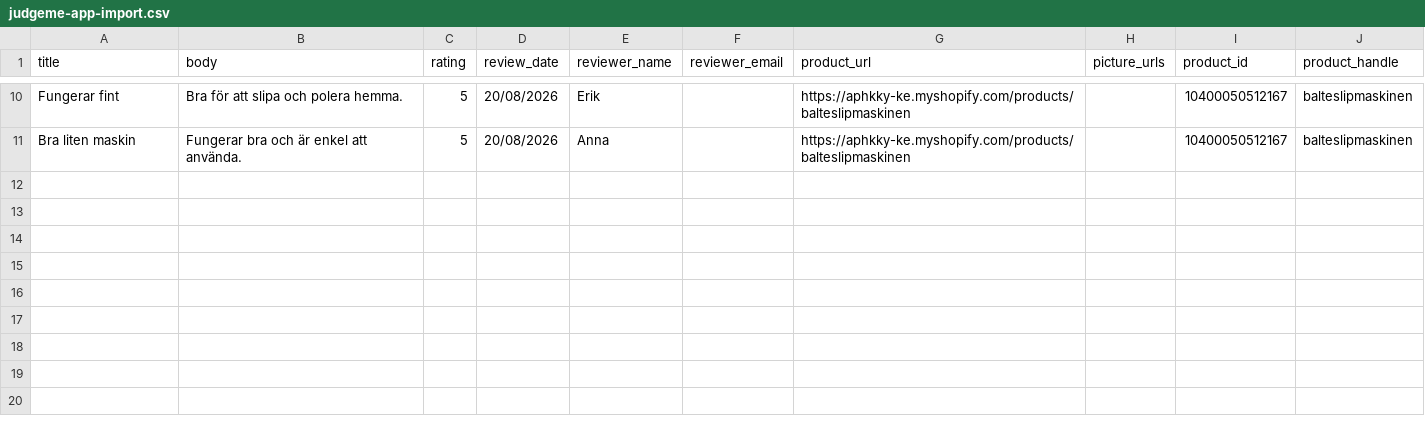
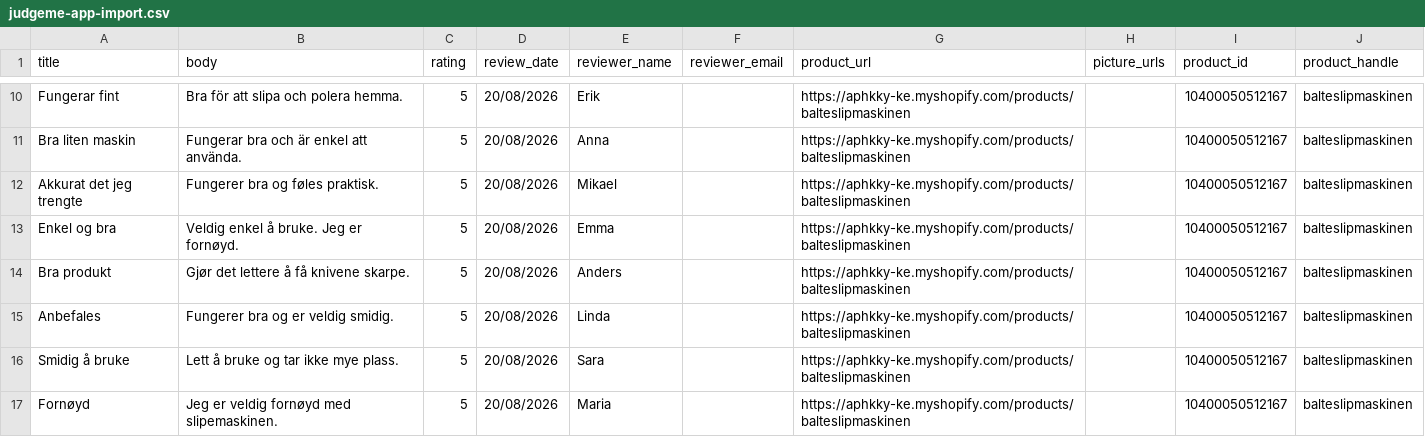
Before and after one commit to Axel3738/yognftnfgn, a CSV file: factory/output/balteslipmaskinen/judgeme-app-import.csv, drawn as a sheet; only a part is shown, gaps mark what is left out; the diff names each change by its address in the sheet, - before the commit and + after, or states it on an @@ line.

```diff
--- a/factory/output/balteslipmaskinen/judgeme-app-import.csv
+++ b/factory/output/balteslipmaskinen/judgeme-app-import.csv
+row 12: Akkurat det jeg trengte | Fungerer bra og føles praktisk. | 5 | 20/08/2026 | Mikael |  | https://aphkky-ke.myshopify.com/products/balteslipmaskinen |  | 10400050512167 | balteslipmaskinen
+row 13: Enkel og bra | Veldig enkel å bruke. Jeg er fornøyd. | 5 | 20/08/2026 | Emma |  | https://aphkky-ke.myshopify.com/products/balteslipmaskinen |  | 10400050512167 | balteslipmaskinen
+row 14: Bra produkt | Gjør det lettere å få knivene skarpe. | 5 | 20/08/2026 | Anders |  | https://aphkky-ke.myshopify.com/products/balteslipmaskinen |  | 10400050512167 | balteslipmaskinen
+row 15: Anbefales | Fungerer bra og er veldig smidig. | 5 | 20/08/2026 | Linda |  | https://aphkky-ke.myshopify.com/products/balteslipmaskinen |  | 10400050512167 | balteslipmaskinen
+row 16: Smidig å bruke | Lett å bruke og tar ikke mye plass. | 5 | 20/08/2026 | Sara |  | https://aphkky-ke.myshopify.com/products/balteslipmaskinen |  | 10400050512167 | balteslipmaskinen
+row 17: Fornøyd | Jeg er veldig fornøyd med slipemaskinen. | 5 | 20/08/2026 | Maria |  | https://aphkky-ke.myshopify.com/products/balteslipmaskinen |  | 10400050512167 | balteslipmaskinen
```
Also changed, not shown: 20 other files.
